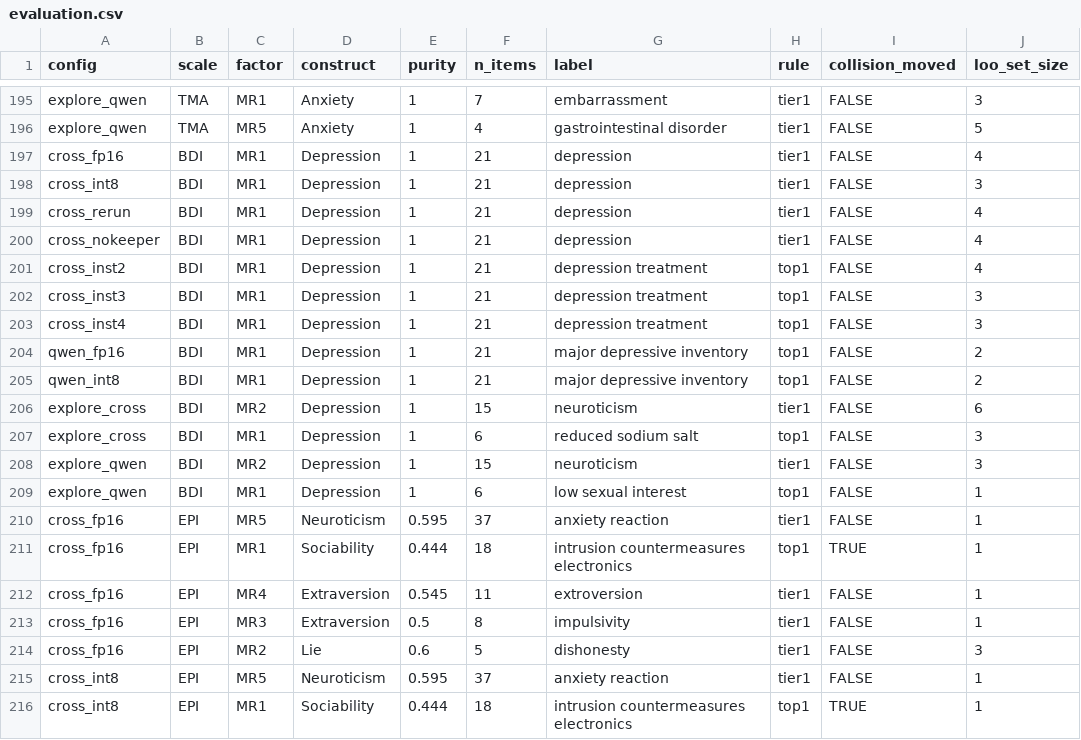
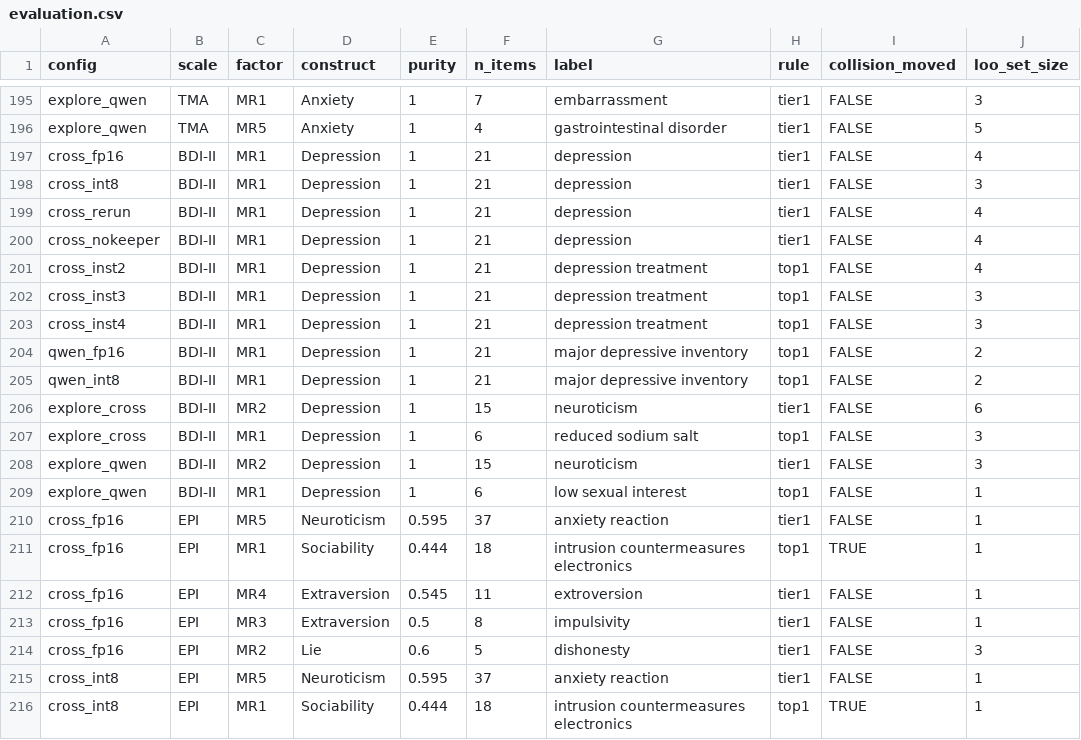
Before and after one commit to devon7y/llm_factor_analysis, a CSV file: osf_factor_naming/reference/evaluation.csv, drawn as a sheet; only a part is shown, gaps mark what is left out; the diff names each change by its address in the sheet, - before the commit and + after, or states it on an @@ line.

```diff
--- a/osf_factor_naming/reference/evaluation.csv
+++ b/osf_factor_naming/reference/evaluation.csv
-B197:B209 (scale): BDI
+B197:B209 (scale): BDI-II
```
Also changed, not shown: osf_factor_naming/data/gt_aliases.csv, osf_factor_naming/results/evaluation.csv, 36 other files.
